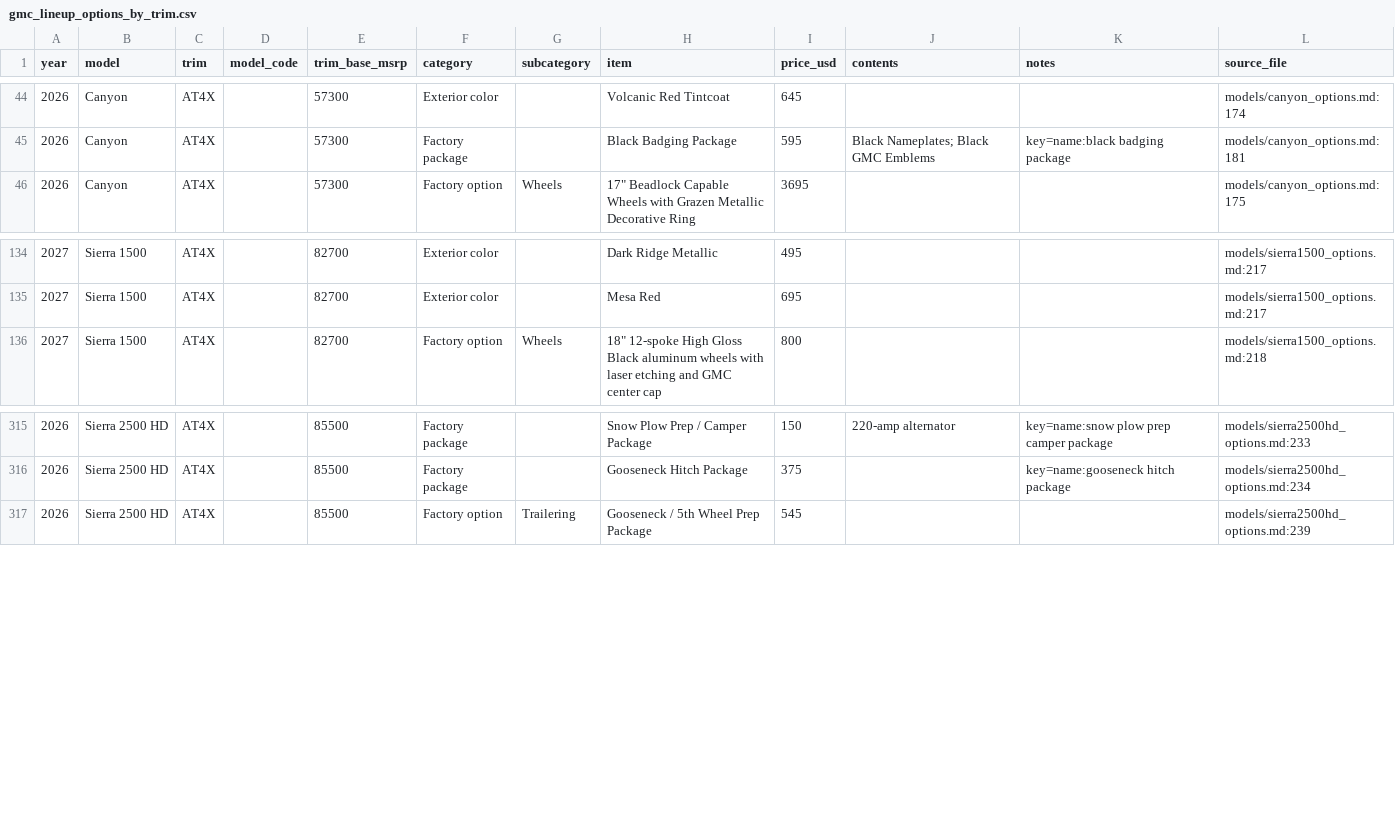
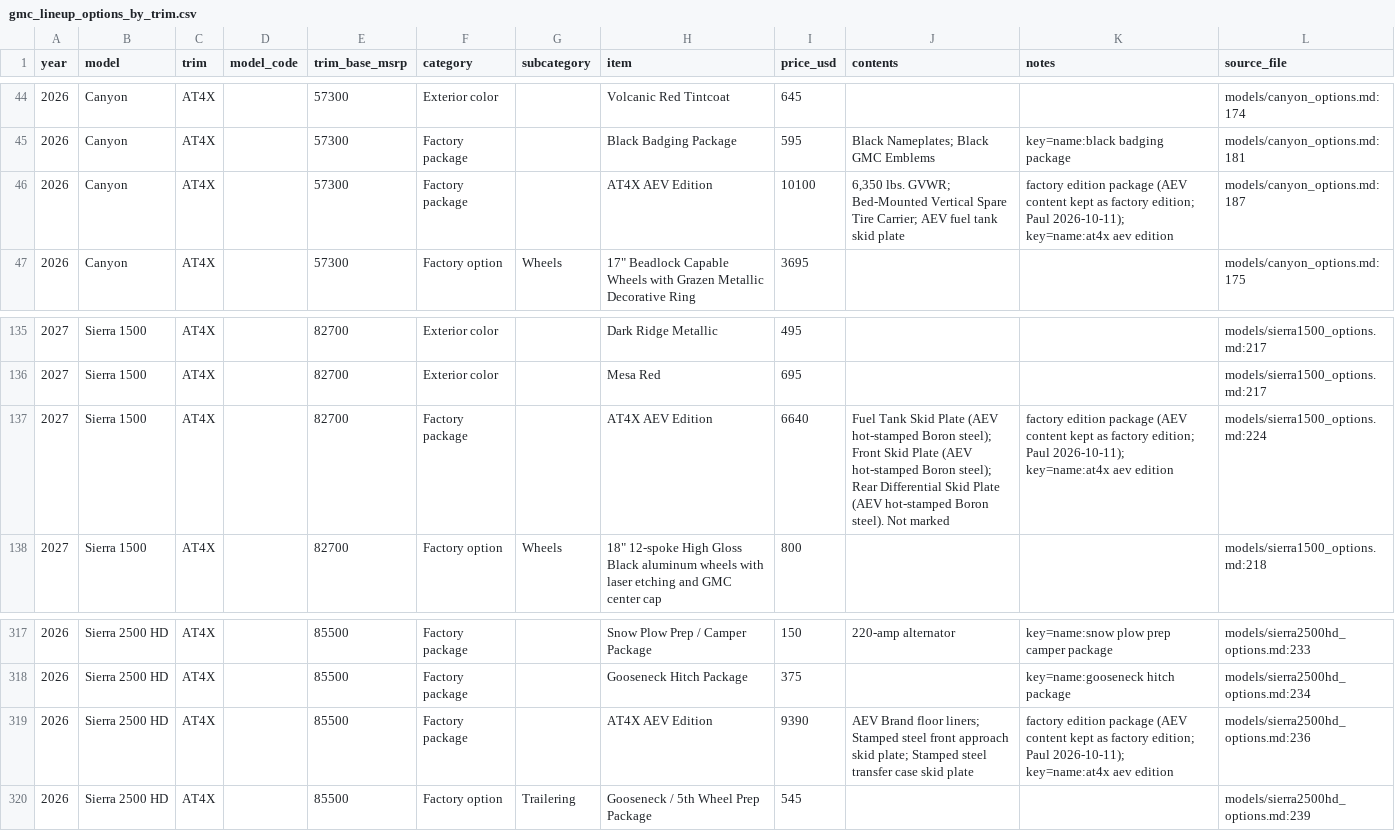
Before and after one commit to yhcnbgvtng-rgb/TrimScout, a CSV file: docs/gm-2026-2027/gmc_lineup_options_by_trim.csv, drawn as a sheet; only a part is shown, gaps mark what is left out; the diff names each change by its address in the sheet, - before the commit and + after, or states it on an @@ line.

```diff
--- a/docs/gm-2026-2027/gmc_lineup_options_by_trim.csv
+++ b/docs/gm-2026-2027/gmc_lineup_options_by_trim.csv
+row 46: 2026 | Canyon | AT4X |  | 57300 | Factory package |  | AT4X AEV Edition | 10100 | 6,350 lbs. GVWR; Bed-Mounted Vertical Spare Tire Carrier; AEV fuel tank skid plate | factory edition package (AEV content kept as factory edition; Paul 2026-10-11); key=name:at4x aev edition | models/canyon_options.md:187
+row 137: 2027 | Sierra 1500 | AT4X |  | 82700 | Factory package |  | AT4X AEV Edition | 6640 | Fuel Tank Skid Plate (AEV hot-stamped Boron steel); Front Skid Plate (AEV hot-stamped Boron steel); Rear Differential Skid Plate (AEV hot-stamped Boron steel). Not marked | factory edition package (AEV content kept as factory edition; Paul 2026-10-11); key=name:at4x aev edition | models/sierra1500_options.md:224
+row 319: 2026 | Sierra 2500 HD | AT4X |  | 85500 | Factory package |  | AT4X AEV Edition | 9390 | AEV Brand floor liners; Stamped steel front approach skid plate; Stamped steel transfer case skid plate | factory edition package (AEV content kept as factory edition; Paul 2026-10-11); key=name:at4x aev edition | models/sierra2500hd_options.md:236
```
Also changed, not shown: 8 other files.
